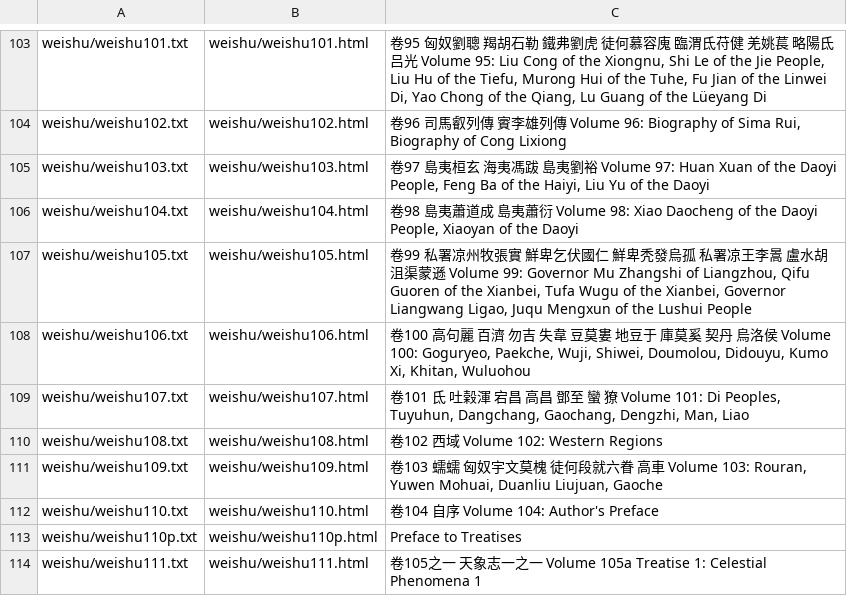
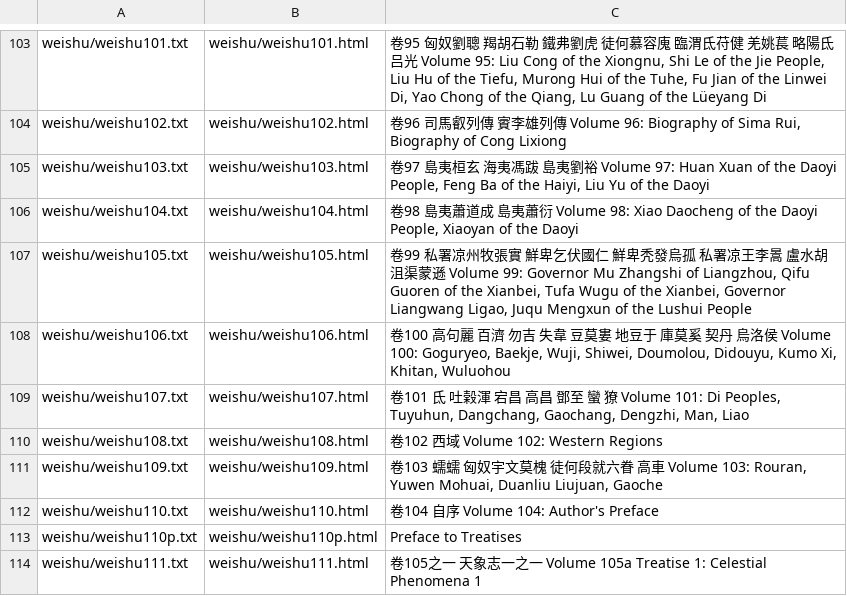
Before and after one commit to alexamies/chinesenotes.com, a CSV file: data/corpus/weishu.csv, drawn as a sheet; only a part is shown, gaps mark what is left out.

```diff
--- a/data/corpus/weishu.csv
+++ b/data/corpus/weishu.csv
@@ -107,3 +107,3 @@ weishu/weishu104.txt	weishu/weishu104.html	卷98  島夷蕭道成 島夷蕭衍 V
 weishu/weishu105.txt	weishu/weishu105.html	卷99  私署凉州牧張實 鮮卑乞伏國仁 鮮卑秃發烏孤 私署凉王李暠 盧水胡沮渠蒙遜 Volume 99: Governor Mu Zhangshi of Liangzhou, Qifu Guoren of the Xianbei, Tufa Wugu of the Xianbei, Governor Liangwang Ligao, Juqu Mengxun of the Lushui People
-weishu/weishu106.txt	weishu/weishu106.html	卷100  高句麗 百濟 勿吉 失韋 豆莫婁 地豆于 庫莫奚 契丹 烏洛侯 Volume 100: Goguryeo, Paekche, Wuji, Shiwei, Doumolou, Didouyu, Kumo Xi, Khitan, Wuluohou
+weishu/weishu106.txt	weishu/weishu106.html	卷100  高句麗 百濟 勿吉 失韋 豆莫婁 地豆于 庫莫奚 契丹 烏洛侯 Volume 100: Goguryeo, Baekje, Wuji, Shiwei, Doumolou, Didouyu, Kumo Xi, Khitan, Wuluohou
 weishu/weishu107.txt	weishu/weishu107.html	卷101  氐 吐榖渾 宕昌 高昌 鄧至 蠻 獠 Volume 101: Di Peoples, Tuyuhun, Dangchang, Gaochang, Dengzhi, Man, Liao
```
Also changed, not shown: data/corpus/collections.csv, 58 other files.
